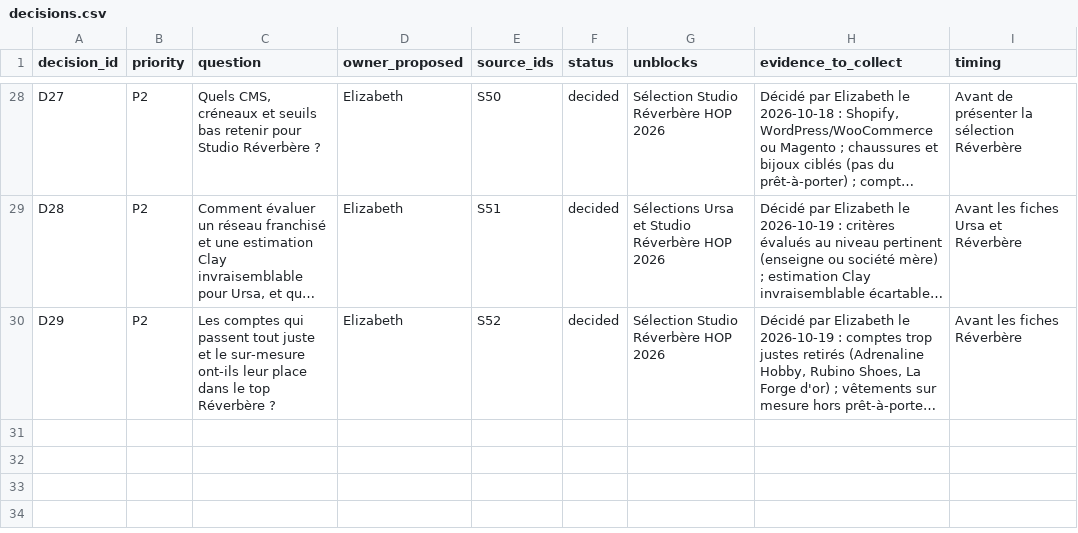
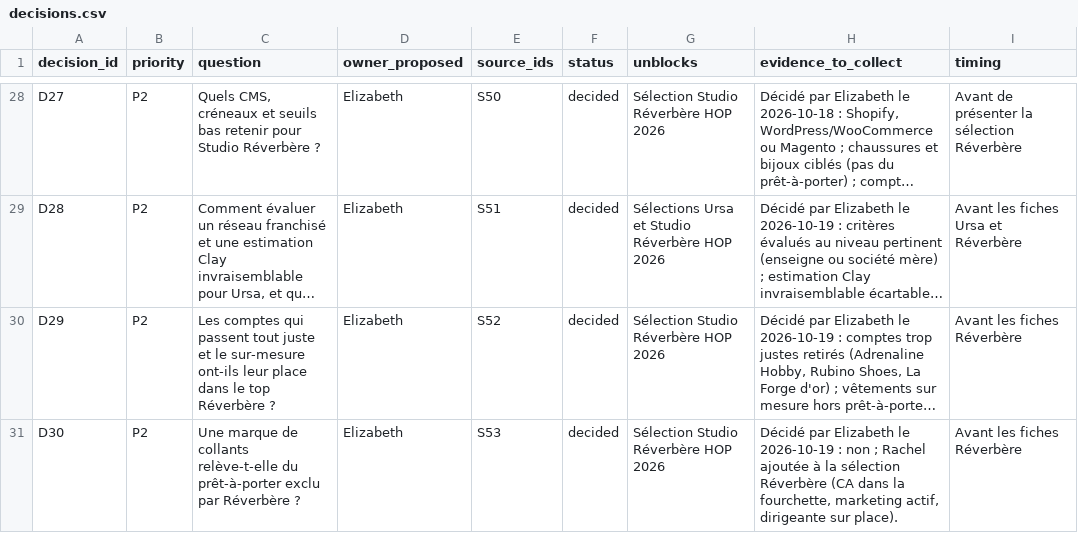
Before and after one commit to goodbytes-studio/betalabs, a CSV file: data/registers/decisions.csv, drawn as a sheet; only a part is shown, gaps mark what is left out; long unchanged cells end in …; the diff names each change by its address in the sheet, - before the commit and + after, or states it on an @@ line.

```diff
--- a/data/registers/decisions.csv
+++ b/data/registers/decisions.csv
+row 31: D30 | P2 | Une marque de collants relève-t-elle du prêt-à-porter exclu par Réverbère ? | Elizabeth | S53 | decided | Sélection Studio Réverbère HOP 2026 | Décidé par Elizabeth le 2026-10-19 : non ; Rachel ajoutée à la sélection Réverbère (CA dans la fourchette, marketing actif, dirigeante sur place). | Avant les fiches Réverbère
```
Also changed, not shown: 6 other files.
